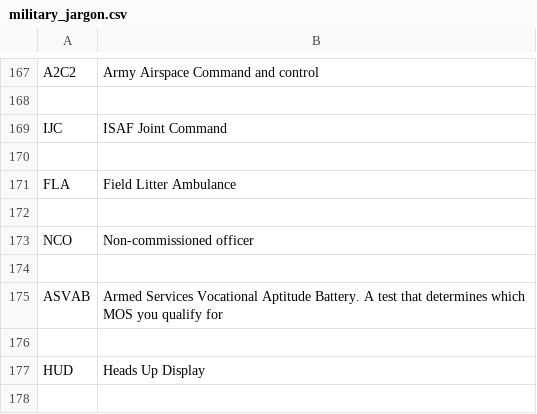
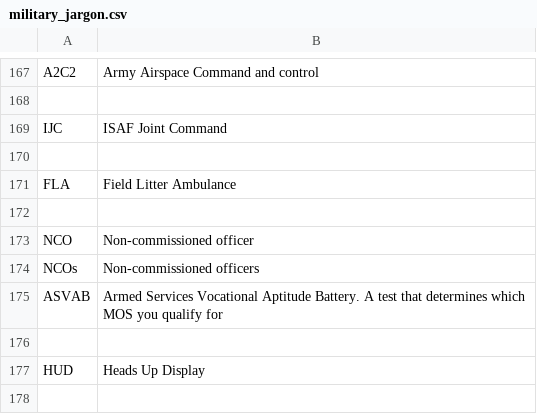
Before and after one commit to dpbriggs/Military_Jargon_Bot, a CSV file: military_jargon.csv, drawn as a sheet; only a part is shown, gaps mark what is left out; the diff names each change by its address in the sheet, - before the commit and + after, or states it on an @@ line.

Commit message:
Bot can post comments now and added jargon
Pretty much finished

```diff
--- a/military_jargon.csv
+++ b/military_jargon.csv
-row 174: (empty)
+row 174: NCOs | Non-commissioned officers
```
Also changed, not shown: 2 other files.
